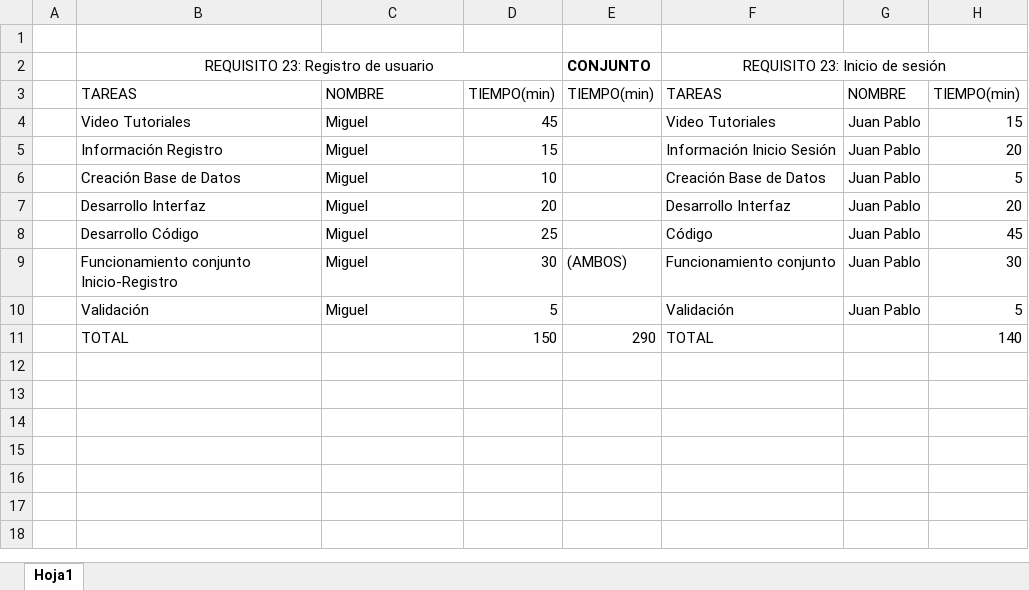
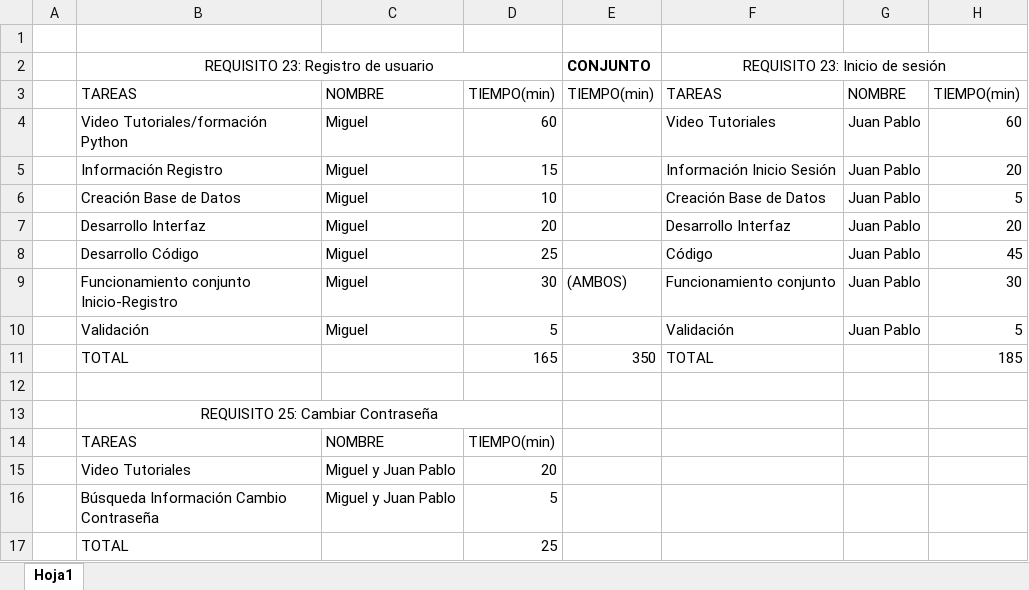
Before and after one commit to CarlosMG01/ISW, an Excel workbook: Planificador de Tareas.xlsx, sheet Hoja1, drawn as a sheet; values as stored, in another font and other column widths than the file's, no borders; addresses are those after the commit; the diff names each change by its address in the sheet, - before the commit and + after, or states it on an @@ line.

Commit message:
Más tareas.

```diff
--- a/Planificador de Tareas.xlsx (sheet Hoja1)
+++ b/Planificador de Tareas.xlsx (sheet Hoja1)
-B4: Video Tutoriales
+B4: Video Tutoriales/formación Python
-D4: 45
+D4: 60
-H4: 15
+H4: 60
+row 11:  | TOTAL |  | 165 | 350 | TOTAL |  | 185
-row 12:  | TOTAL |  | 150 | 290 | TOTAL |  | 140
+row 12: (empty)
+row 13:  | REQUISITO 25: Cambiar Contraseña
+row 14:  | TAREAS | NOMBRE | TIEMPO(min)
+row 15:  | Video Tutoriales | Miguel y Juan Pablo | 20
+row 16:  | Búsqueda Información Cambio Contraseña | Miguel y Juan Pablo | 5
+row 17:  | TOTAL |  | 25
```
